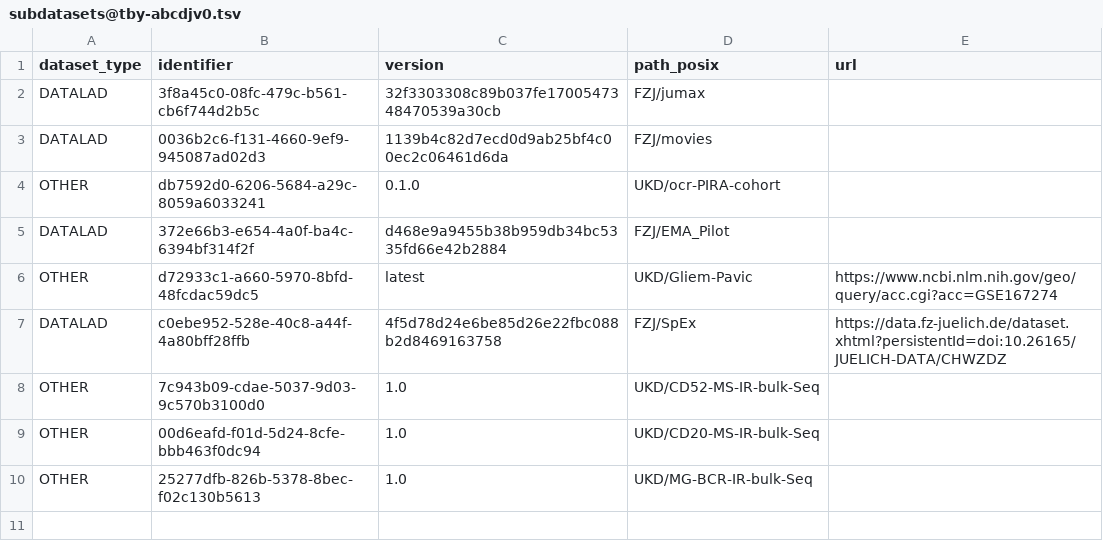
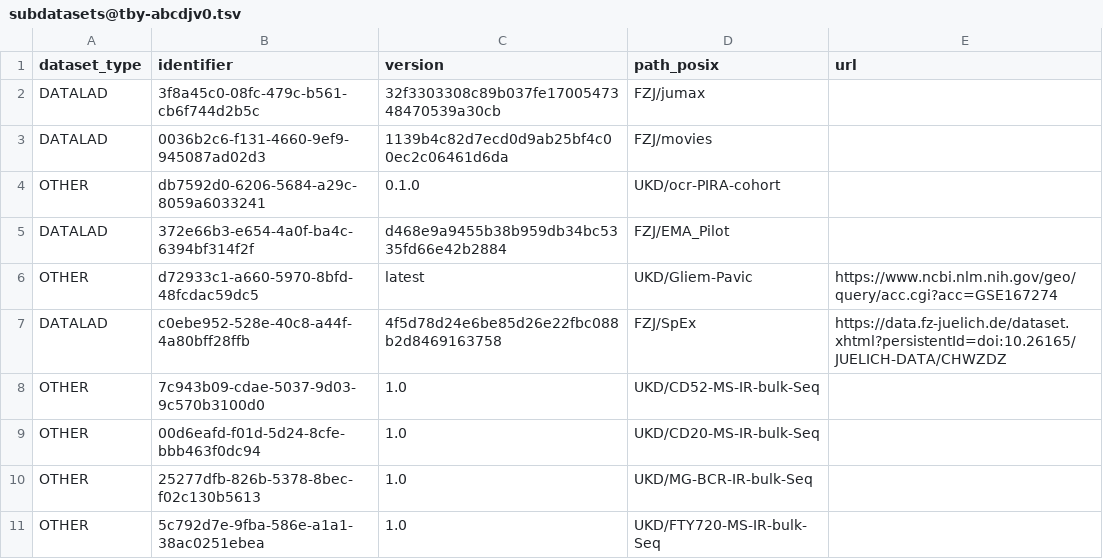
Before and after one commit to abcd-j/data, a TSV file: .datalad/tabby/self/subdatasets@tby-abcdjv0.tsv, drawn as a sheet; the diff names each change by its address in the sheet, - before the commit and + after, or states it on an @@ line.

Commit message:
Adds new sub-directory (UKD/FTY720-MS-IR-bulk-Seq) as a subdataset in tabby metadata

```diff
--- a/.datalad/tabby/self/subdatasets@tby-abcdjv0.tsv
+++ b/.datalad/tabby/self/subdatasets@tby-abcdjv0.tsv
+row 11: OTHER | 5c792d7e-9fba-586e-a1a1-38ac0251ebea | 1.0 | UKD/FTY720-MS-IR-bulk-Seq
```
